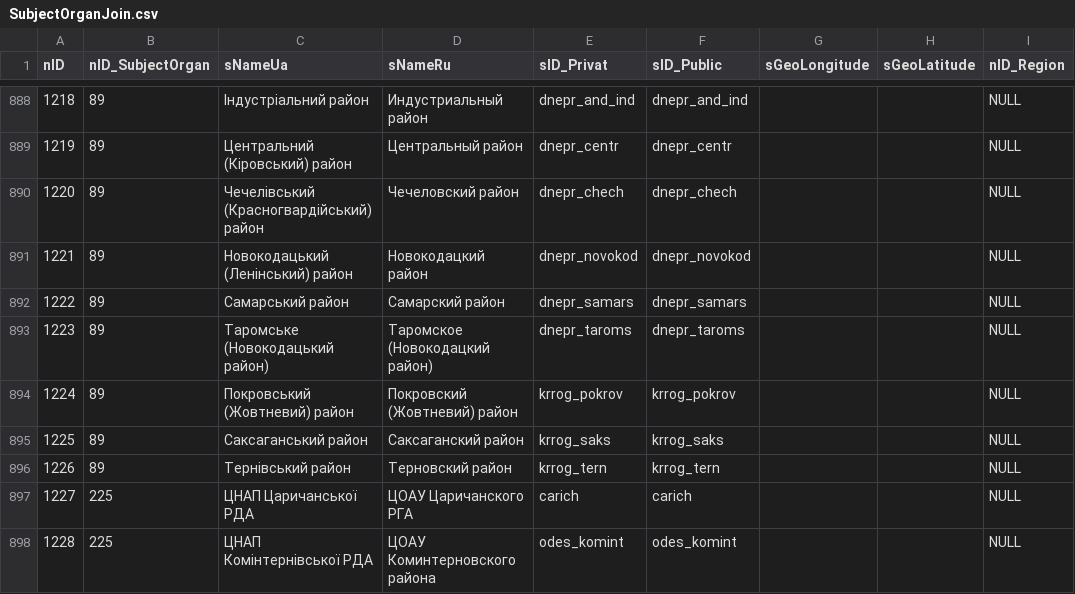
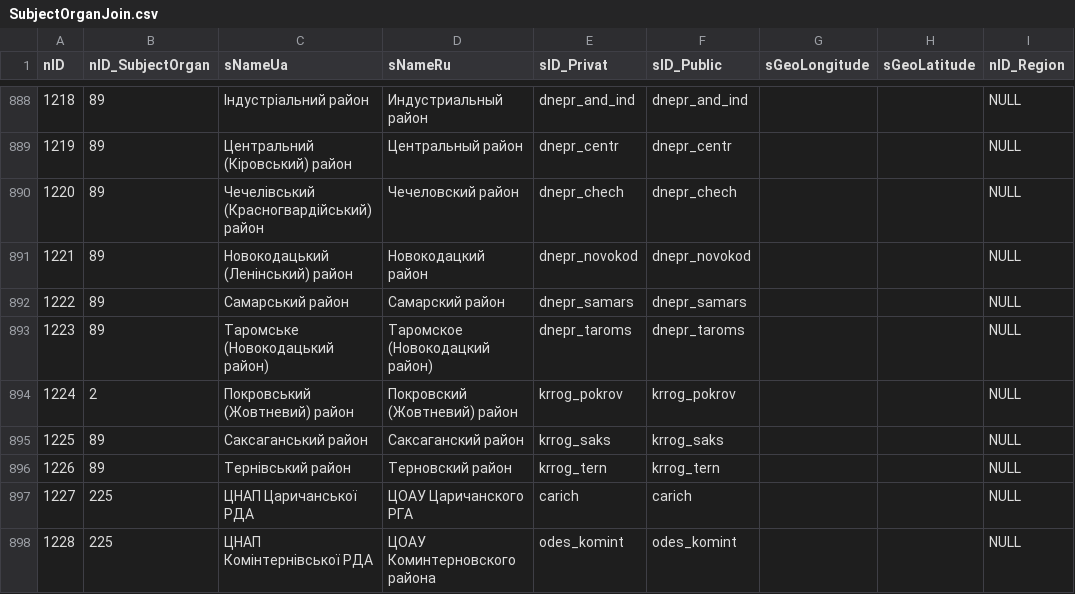
Before and after one commit to iGov-UA/iGov_Data, a CSV file: wf-central/src/main/resources/data/iGov/SubjectOrganJoin.csv, drawn as a sheet; only a part is shown, gaps mark what is left out; the diff names each change by its address in the sheet, - before the commit and + after, or states it on an @@ line.

```diff
--- a/wf-central/src/main/resources/data/iGov/SubjectOrganJoin.csv
+++ b/wf-central/src/main/resources/data/iGov/SubjectOrganJoin.csv
-B894 (nID_SubjectOrgan): 89
+B894 (nID_SubjectOrgan): 2
```
Also changed, not shown: wf-central/src/main/resources/data/iGov__Test_Delta/SubjectOrganJoin.csv.
